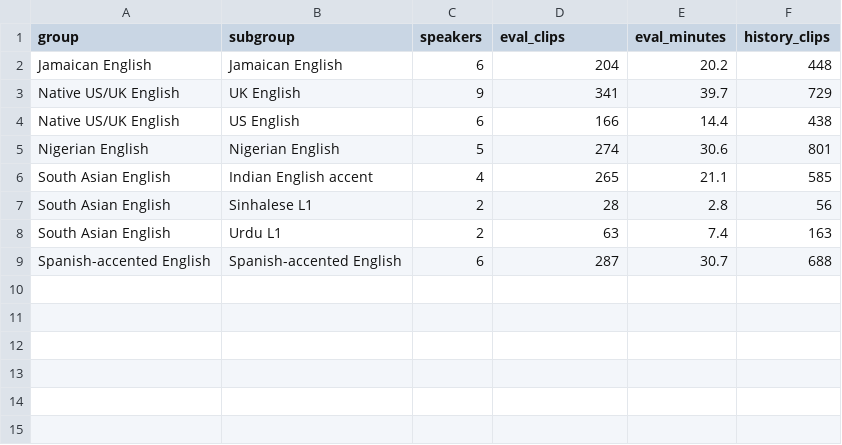
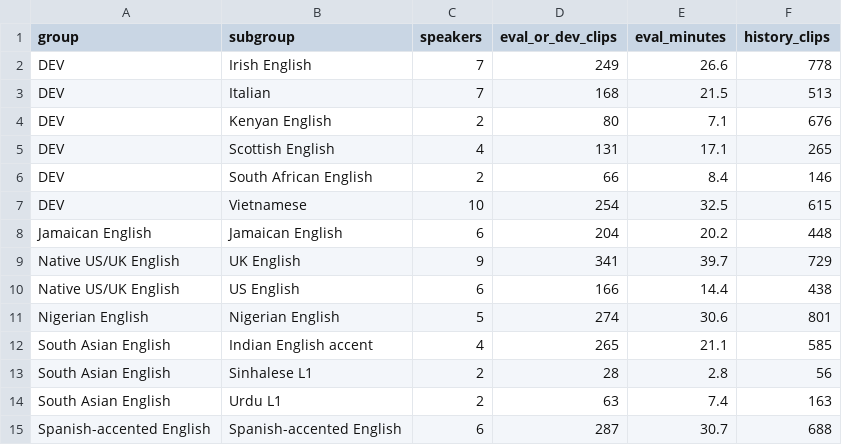
Before and after one commit to resurgances/accent-gap, a CSV file: results/eval_set_summary.csv, drawn as a sheet.

```diff
--- a/results/eval_set_summary.csv
+++ b/results/eval_set_summary.csv
@@ -1,2 +1,8 @@
-group,subgroup,speakers,eval_clips,eval_minutes,history_clips
+group,subgroup,speakers,eval_or_dev_clips,eval_minutes,history_clips
+DEV,Irish English,7,249,26.6,778
+DEV,Italian,7,168,21.5,513
+DEV,Kenyan English,2,80,7.1,676
+DEV,Scottish English,4,131,17.1,265
+DEV,South African English,2,66,8.4,146
+DEV,Vietnamese,10,254,32.5,615
 Jamaican English,Jamaican English,6,204,20.2,448
```
Also changed, not shown: 43 other files.
